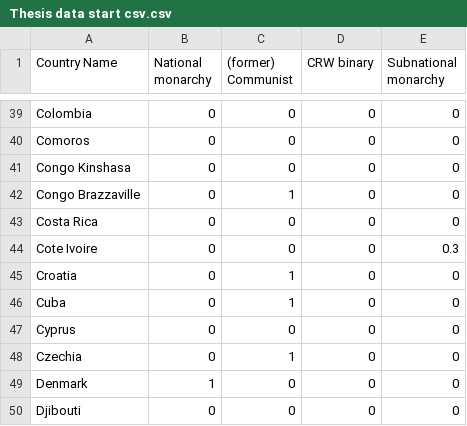
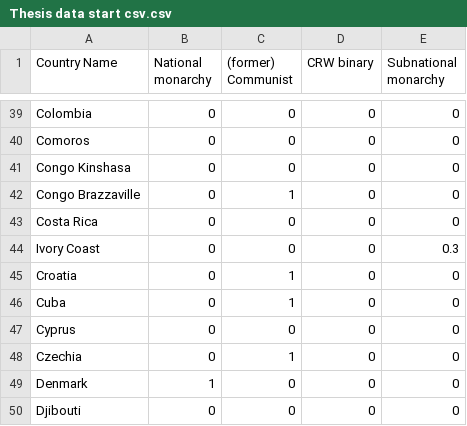
Before and after one commit to TiSEM/monarchy_thesis, a CSV file: Thesis data start csv.csv, drawn as a sheet; only a part is shown, gaps mark what is left out.

Commit message:
Update Thesis data start csv.csv

```diff
--- a/Thesis data start csv.csv
+++ b/Thesis data start csv.csv
@@ -43,3 +43,3 @@ Congo Brazzaville,0,1,0,0
 Costa Rica,0,0,0,0
-Cote Ivoire,0,0,0,0.3
+Ivory Coast,0,0,0,0.3
 Croatia,0,1,0,0
```
